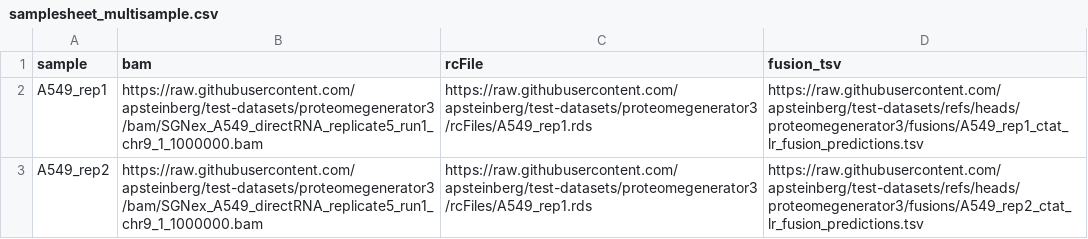
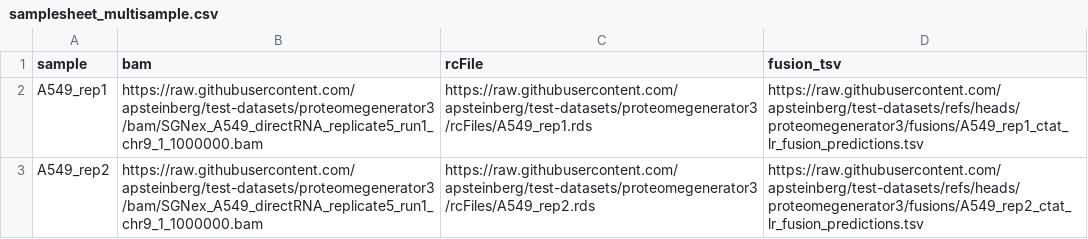
Before and after one commit to apsteinberg/test-datasets, a CSV file: samplesheet_multisample.csv, drawn as a sheet.

Commit message:
fix for rcFile samplesheet

```diff
--- a/samplesheet_multisample.csv
+++ b/samplesheet_multisample.csv
@@ -2,2 +2,2 @@ sample,bam,rcFile,fusion_tsv
 A549_rep1,https://raw.githubusercontent.com/apsteinberg/test-datasets/proteomegenerator3/bam/SGNex_A549_directRNA_replicate5_run1_chr9_1_1000000.bam,https://raw.githubusercontent.com/apsteinberg/test-datasets/proteomegenerator3/rcFiles/A549_rep1.rds,https://raw.githubusercontent.com/apsteinberg/test-datasets/refs/heads/proteomegenerator3/fusions/A549_rep1_ctat_lr_fusion_predictions.tsv
-A549_rep2,https://raw.githubusercontent.com/apsteinberg/test-datasets/proteomegenerator3/bam/SGNex_A549_directRNA_replicate5_run1_chr9_1_1000000.bam,https://raw.githubusercontent.com/apsteinberg/test-datasets/proteomegenerator3/rcFiles/A549_rep1.rds,https://raw.githubusercontent.com/apsteinberg/test-datasets/refs/heads/proteomegenerator3/fusions/A549_rep2_ctat_lr_fusion_predictions.tsv
+A549_rep2,https://raw.githubusercontent.com/apsteinberg/test-datasets/proteomegenerator3/bam/SGNex_A549_directRNA_replicate5_run1_chr9_1_1000000.bam,https://raw.githubusercontent.com/apsteinberg/test-datasets/proteomegenerator3/rcFiles/A549_rep2.rds,https://raw.githubusercontent.com/apsteinberg/test-datasets/refs/heads/proteomegenerator3/fusions/A549_rep2_ctat_lr_fusion_predictions.tsv
```
